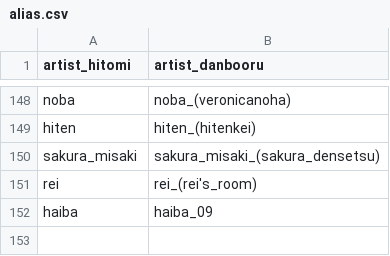
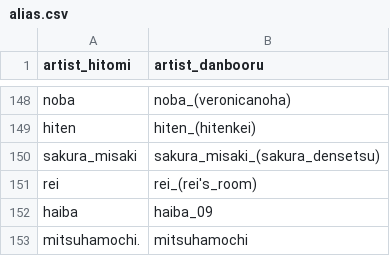
Before and after one commit to Zhirong641/PythonScripts, a CSV file: csv/alias.csv, drawn as a sheet; only a part is shown, gaps mark what is left out; the diff names each change by its address in the sheet, - before the commit and + after, or states it on an @@ line.

Commit message:
Update character and artist data management with filtering improvements
- Update alias and artist CSV files with new data
- Add include/exclude source ID filtering system
- Enhance character-artist range assignment logic
- Improve SDXL training pipeline

```diff
--- a/csv/alias.csv
+++ b/csv/alias.csv
+row 153: mitsuhamochi. | mitsuhamochi
```
Also changed, not shown: csv/artist_hitomi.csv, 4 other files.
